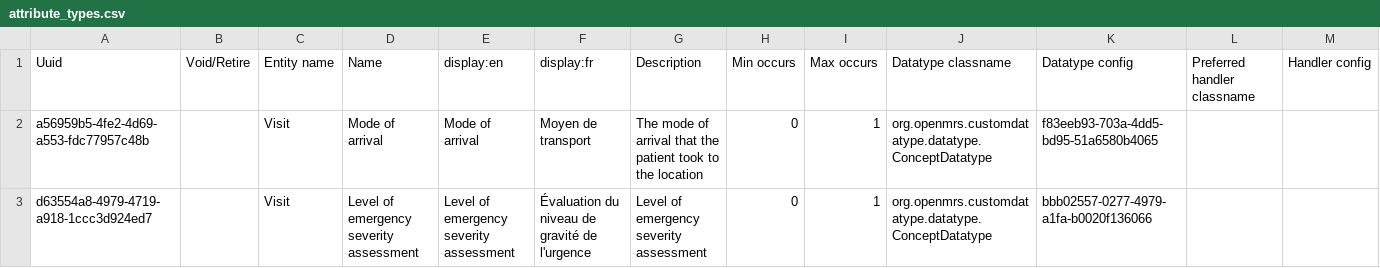
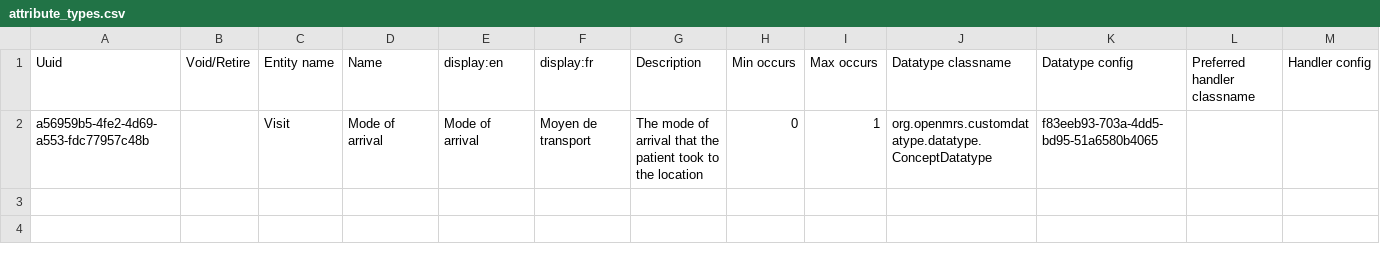
Before and after one commit to mekomsolutions/ozone-hsc, a CSV file: configs/openmrs/initializer_config/attributetypes/attribute_types.csv, drawn as a sheet; only a part is shown; rows hold the shown columns only; the diff names each change by its address in the sheet, - before the commit and + after, or states it on an @@ line.

Commit message:
HSC-369: Remove unnecessary triage visit attribute (#80)

```diff
--- a/configs/openmrs/initializer_config/attributetypes/attribute_types.csv
+++ b/configs/openmrs/initializer_config/attributetypes/attribute_types.csv
-row 3: d63554a8-4979-4719-a918-1ccc3d924ed7 |  | Visit | Level of emergency severity assessment | Level of emergency severity assessment | Évaluation du niveau de gravité de l'urgence | Level of emergency severity assessment | 0 | 1 | org.openmrs.customdatatype.datatype.ConceptDatatype | bbb02557-0277-4979-a1fa-b0020f136066
```
